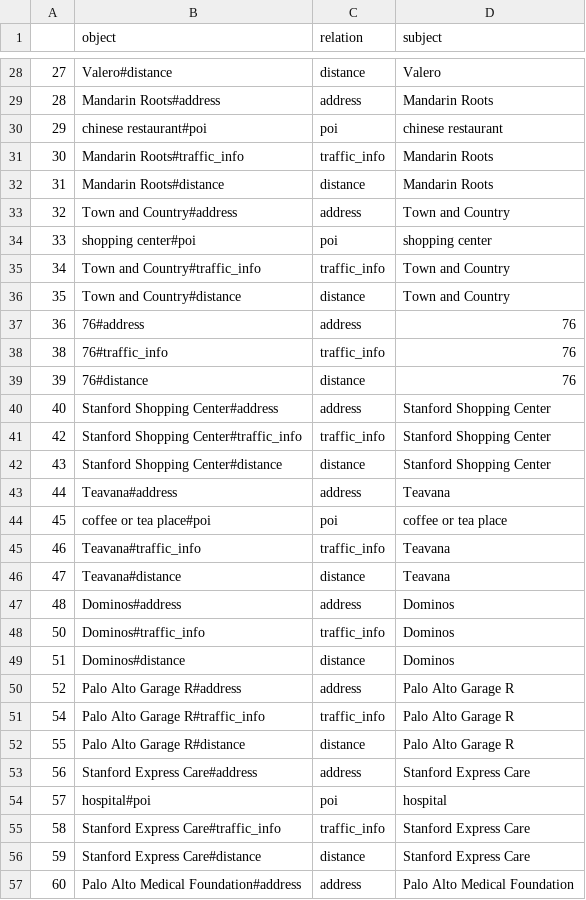
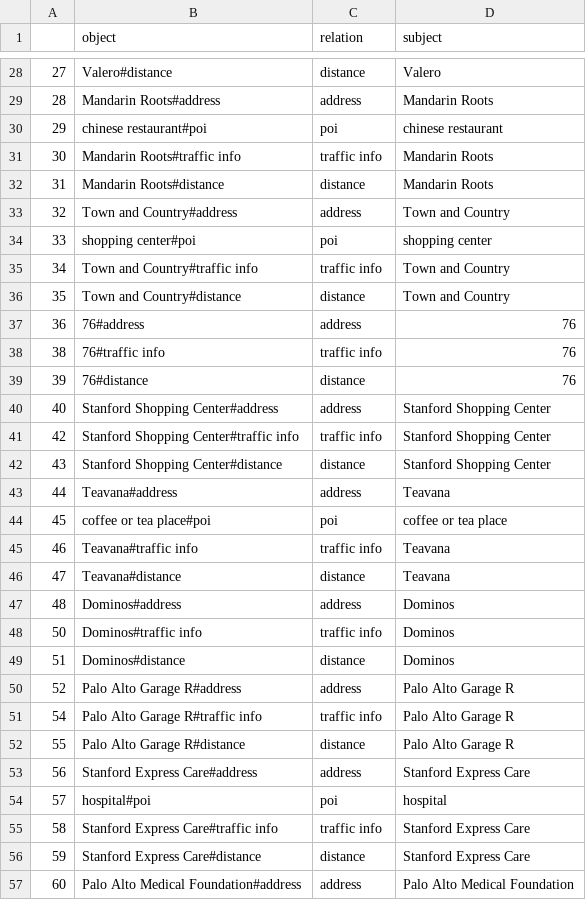
Before and after one commit to PenTesting/keras-attention, a CSV file: data/normalised_kbtuples.csv, drawn as a sheet; only a part is shown, gaps mark what is left out; the diff covers the shown part only.

```diff
--- a/data/normalised_kbtuples.csv
+++ b/data/normalised_kbtuples.csv
@@ -30,3 +30,3 @@
 29,chinese restaurant#poi,poi,chinese restaurant
-30,Mandarin Roots#traffic_info,traffic_info,Mandarin Roots
+30,Mandarin Roots#traffic info,traffic info,Mandarin Roots
 31,Mandarin Roots#distance,distance,Mandarin Roots
@@ -34,9 +34,9 @@
 33,shopping center#poi,poi,shopping center
-34,Town and Country#traffic_info,traffic_info,Town and Country
+34,Town and Country#traffic info,traffic info,Town and Country
 35,Town and Country#distance,distance,Town and Country
 36,76#address,address,76
-38,76#traffic_info,traffic_info,76
+38,76#traffic info,traffic info,76
 39,76#distance,distance,76
 40,Stanford Shopping Center#address,address,Stanford Shopping Center
-42,Stanford Shopping Center#traffic_info,traffic_info,Stanford Shopping Center
+42,Stanford Shopping Center#traffic info,traffic info,Stanford Shopping Center
 43,Stanford Shopping Center#distance,distance,Stanford Shopping Center
@@ -44,9 +44,9 @@
 45,coffee or tea place#poi,poi,coffee or tea place
-46,Teavana#traffic_info,traffic_info,Teavana
+46,Teavana#traffic info,traffic info,Teavana
 47,Teavana#distance,distance,Teavana
 48,Dominos#address,address,Dominos
-50,Dominos#traffic_info,traffic_info,Dominos
+50,Dominos#traffic info,traffic info,Dominos
 51,Dominos#distance,distance,Dominos
 52,Palo Alto Garage R#address,address,Palo Alto Garage R
-54,Palo Alto Garage R#traffic_info,traffic_info,Palo Alto Garage R
+54,Palo Alto Garage R#traffic info,traffic info,Palo Alto Garage R
 55,Palo Alto Garage R#distance,distance,Palo Alto Garage R
@@ -54,3 +54,3 @@
 57,hospital#poi,poi,hospital
-58,Stanford Express Care#traffic_info,traffic_info,Stanford Express Care
+58,Stanford Express Care#traffic info,traffic info,Stanford Express Care
 59,Stanford Express Care#distance,distance,Stanford Express Care
```
Also changed, not shown: 94 edited cells elsewhere in this file, 19 other files.
